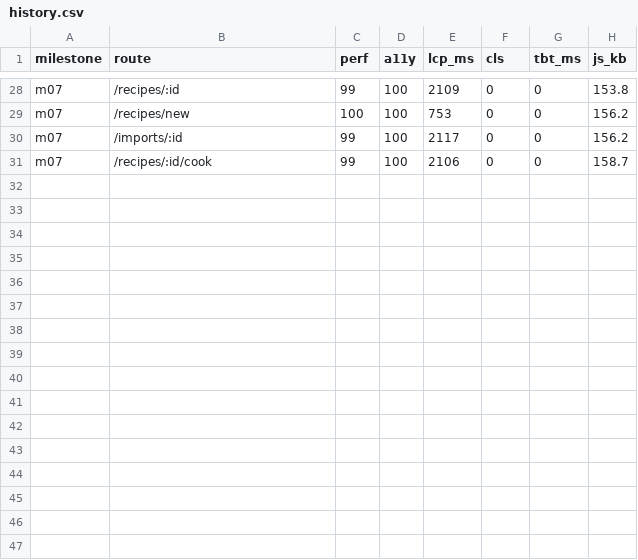
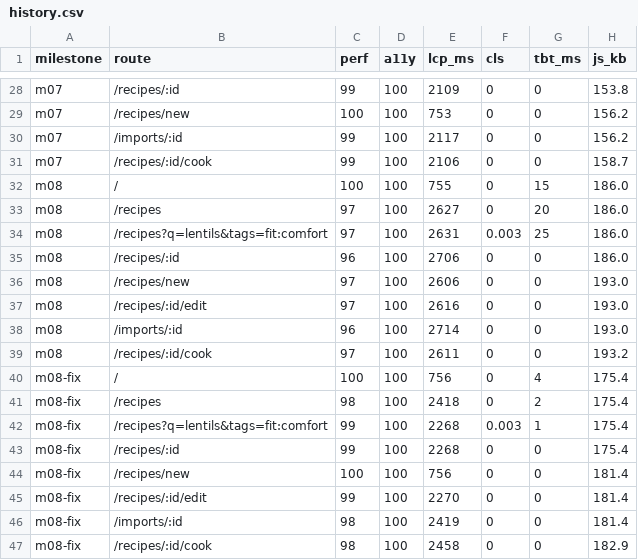
Before and after one commit to jovstern/pinch, a CSV file: docs/metrics/history.csv, drawn as a sheet; only a part is shown, gaps mark what is left out; the diff names each change by its address in the sheet, - before the commit and + after, or states it on an @@ line.

```diff
--- a/docs/metrics/history.csv
+++ b/docs/metrics/history.csv
+row 32: m08 | / | 100 | 100 | 755 | 0 | 15 | 186.0
+row 33: m08 | /recipes | 97 | 100 | 2627 | 0 | 20 | 186.0
+row 34: m08 | /recipes?q=lentils&tags=fit:comfort | 97 | 100 | 2631 | 0.003 | 25 | 186.0
+row 35: m08 | /recipes/:id | 96 | 100 | 2706 | 0 | 0 | 186.0
+row 36: m08 | /recipes/new | 97 | 100 | 2606 | 0 | 0 | 193.0
+row 37: m08 | /recipes/:id/edit | 97 | 100 | 2616 | 0 | 0 | 193.0
+row 38: m08 | /imports/:id | 96 | 100 | 2714 | 0 | 0 | 193.0
+row 39: m08 | /recipes/:id/cook | 97 | 100 | 2611 | 0 | 0 | 193.2
+row 40: m08-fix | / | 100 | 100 | 756 | 0 | 4 | 175.4
+row 41: m08-fix | /recipes | 98 | 100 | 2418 | 0 | 2 | 175.4
+row 42: m08-fix | /recipes?q=lentils&tags=fit:comfort | 99 | 100 | 2268 | 0.003 | 1 | 175.4
+row 43: m08-fix | /recipes/:id | 99 | 100 | 2268 | 0 | 0 | 175.4
+row 44: m08-fix | /recipes/new | 100 | 100 | 756 | 0 | 0 | 181.4
+row 45: m08-fix | /recipes/:id/edit | 99 | 100 | 2270 | 0 | 0 | 181.4
+row 46: m08-fix | /imports/:id | 98 | 100 | 2419 | 0 | 0 | 181.4
+row 47: m08-fix | /recipes/:id/cook | 98 | 100 | 2458 | 0 | 0 | 182.9
```
Also changed, not shown: 4 other files.
